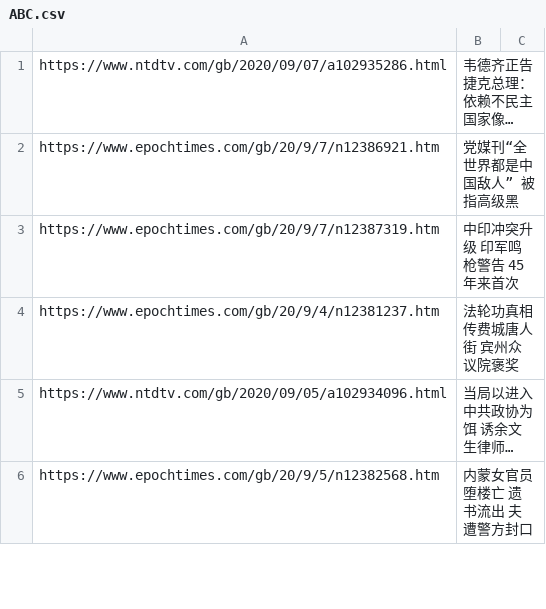
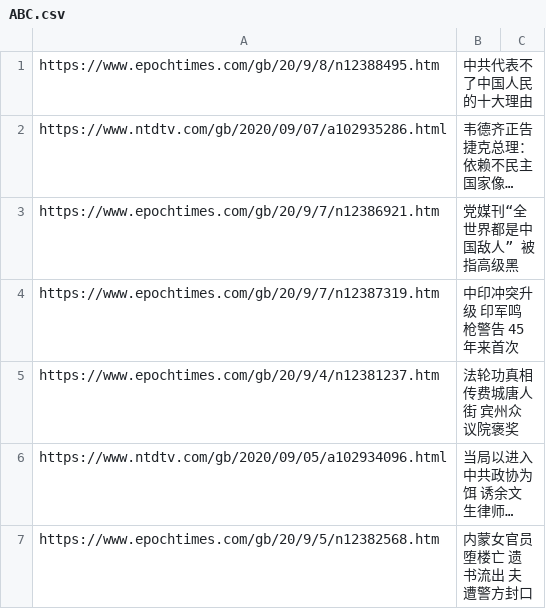
Before and after one commit to sendtruth2020/goodnews, a CSV file: indexes/ABC.csv, drawn as a sheet; only a part is shown; long unchanged cells end in …; the diff names each change by its address in the sheet, - before the commit and + after, or states it on an @@ line.

Commit message:
Update ABC.csv

```diff
--- a/indexes/ABC.csv
+++ b/indexes/ABC.csv
+row 1: https://www.epochtimes.com/gb/20/9/8/n12388495.htm | 中共代表不了中国人民的十大理由
```
